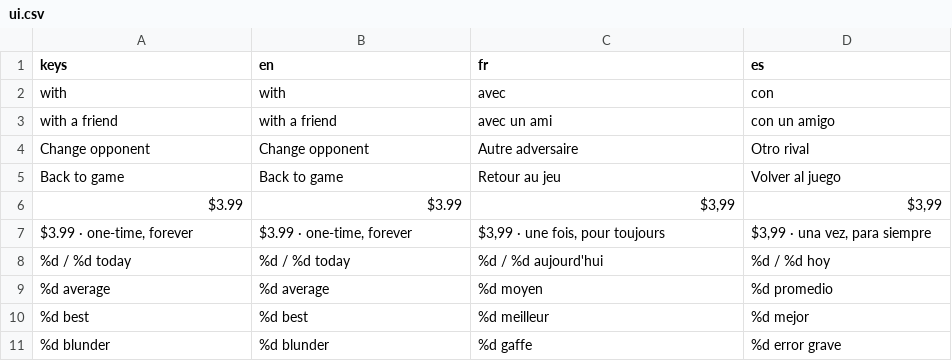
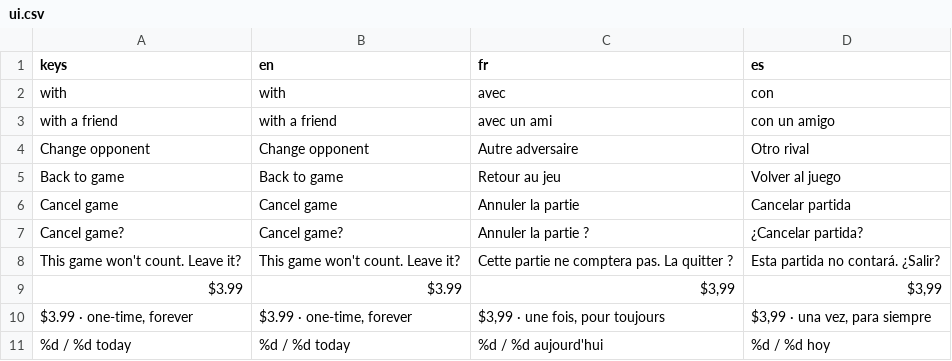
Before and after one commit to Hatscat/limpidchess, a CSV file: assets/i18n/ui.csv, drawn as a sheet; only a part is shown; the shorter side is filled out with more unchanged rows; the diff names each change by its address in the sheet, - before the commit and + after, or states it on an @@ line.

Commit message:
feat: add cancel game functionality and fix scroll in about

```diff
--- a/assets/i18n/ui.csv
+++ b/assets/i18n/ui.csv
+row 6: Cancel game | Cancel game | Annuler la partie | Cancelar partida
+row 7: Cancel game? | Cancel game? | Annuler la partie ? | ¿Cancelar partida?
+row 8: This game won't count. Leave it? | This game won't count. Leave it? | Cette partie ne comptera pas. La quitter ? | Esta partida no contará. ¿Salir?
```
Also changed, not shown: 8 other files.
